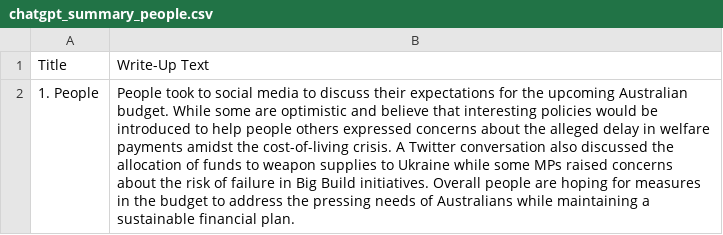
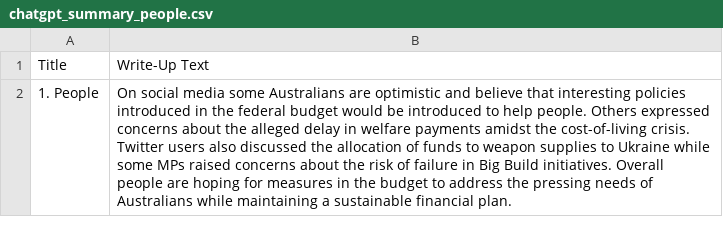
Before and after one commit to isentia-gapi/au_budget, a CSV file: chatgpt_summary_people.csv, drawn as a sheet; the diff names each change by its address in the sheet, - before the commit and + after, or states it on an @@ line.

Commit message:
committing files

```diff
--- a/chatgpt_summary_people.csv
+++ b/chatgpt_summary_people.csv
-B2: People took to social media to discuss their expectations for the upcoming Australian budget. While some are optimistic and believe that interesting policies would be introduced to help people others expressed concerns about the alleged delay in welfare payments amidst the cost-of-living crisis. A Twitter conversation also discussed…
+B2: On social media some Australians are optimistic and believe that interesting policies introduced in the federal budget would be introduced to help people. Others expressed concerns about the alleged delay in welfare payments amidst the cost-of-living crisis. Twitter users also discussed…
```
